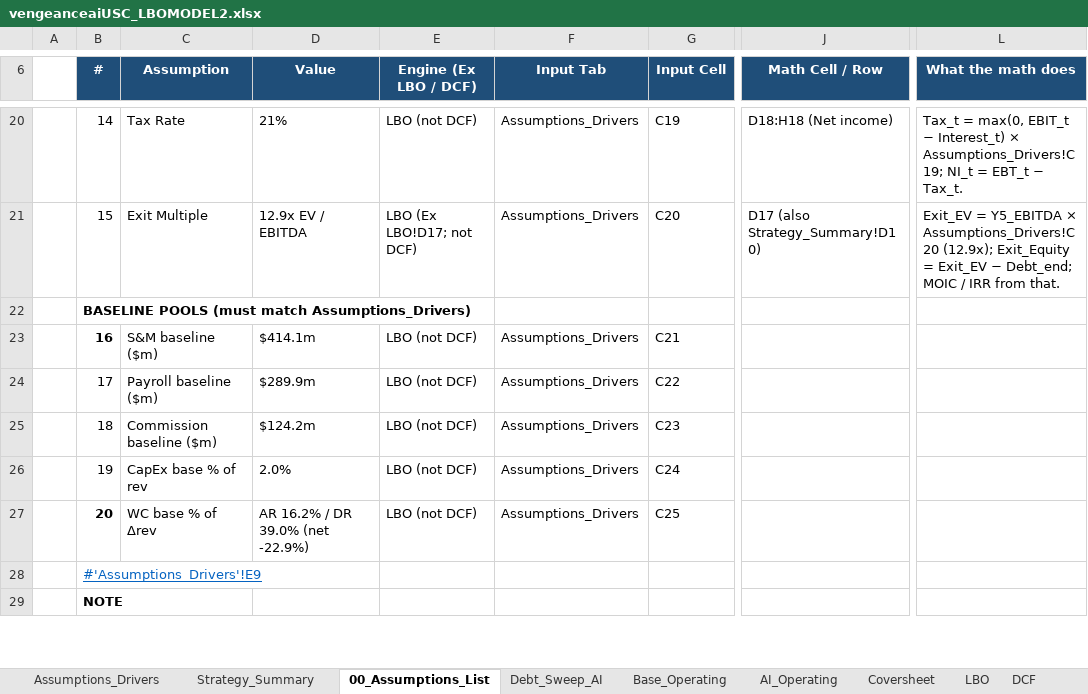
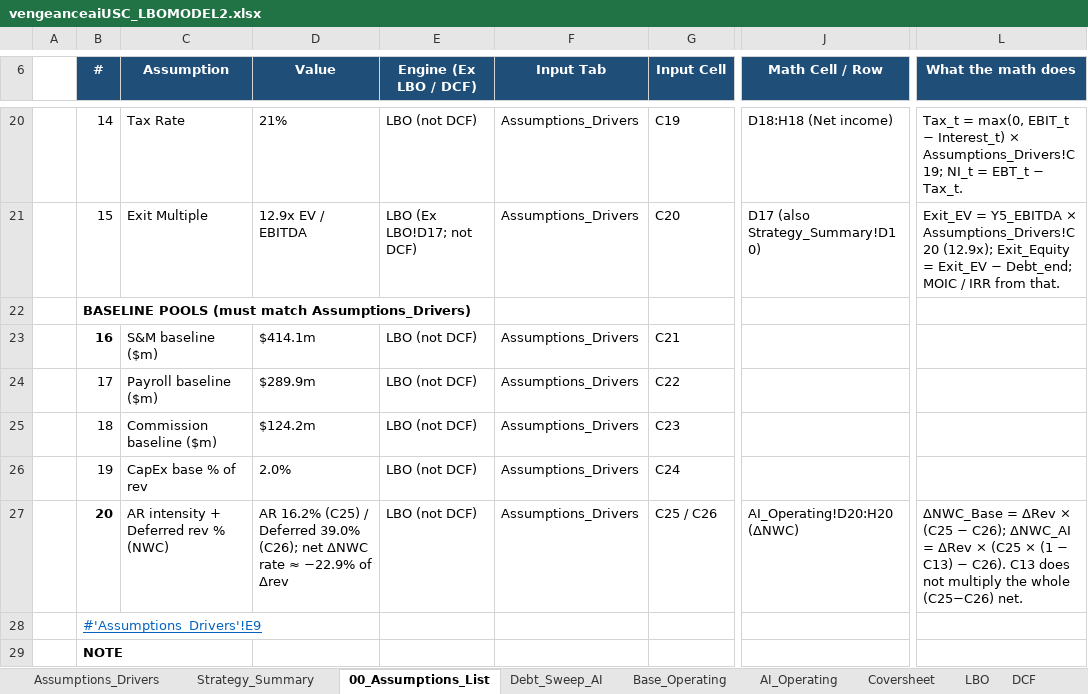
Before and after one commit to vengeanceaiUSC/Rainmaker, an Excel workbook: LBO/output/vengeanceaiUSC_LBOMODEL2.xlsx, sheet 00_Assumptions_List, drawn as a sheet; only a part is shown, gaps mark what is left out; values as stored, in another font and other column widths than the file's, no borders; the diff covers the shown part only; the diff names each change by its address in the sheet, - before the commit and + after, or states it on an @@ line.

```diff
--- a/LBO/output/vengeanceaiUSC_LBOMODEL2.xlsx (sheet 00_Assumptions_List)
+++ b/LBO/output/vengeanceaiUSC_LBOMODEL2.xlsx (sheet 00_Assumptions_List)
-C27 (Assumption): WC base % of Δrev
+C27 (Assumption): AR intensity + Deferred rev % (NWC)
-D27 (Value): AR 16.2% / DR 39.0% (net -22.9%)
+D27 (Value): AR 16.2% (C25) / Deferred 39.0% (C26); net ΔNWC rate ≈ −22.9% of Δrev
-G27 (Input Cell): C25
+G27 (Input Cell): C25 / C26
-J27 (Math Cell / Row): (empty)
+J27 (Math Cell / Row): AI_Operating!D20:H20 (ΔNWC)
-L27 (What the math does): (empty)
+L27 (What the math does): ΔNWC_Base = ΔRev × (C25 − C26); ΔNWC_AI = ΔRev × (C25 × (1 − C13) − C26). C13 does not multiply the whole (C25−C26) net.
```
Also changed, not shown: 5 edited cells elsewhere in this sheet, sheet Strategy_Summary, vengeanceaiUSC_LBOMODEL2.xlsx, 1 other file.
